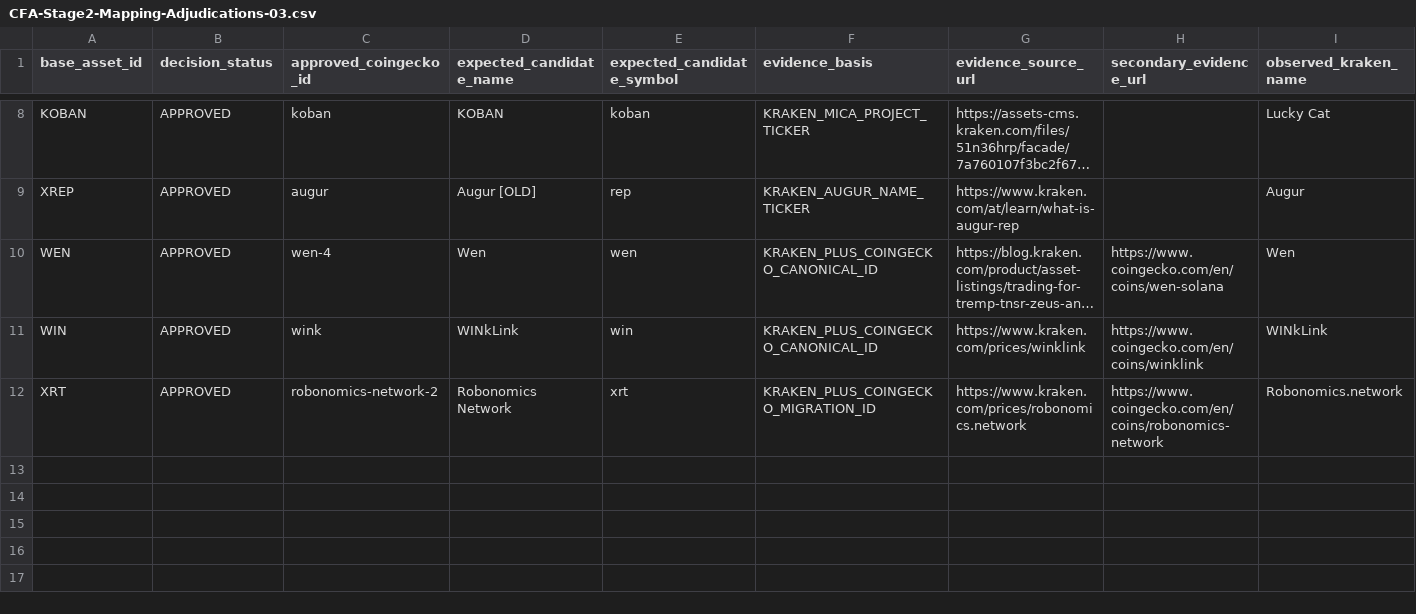
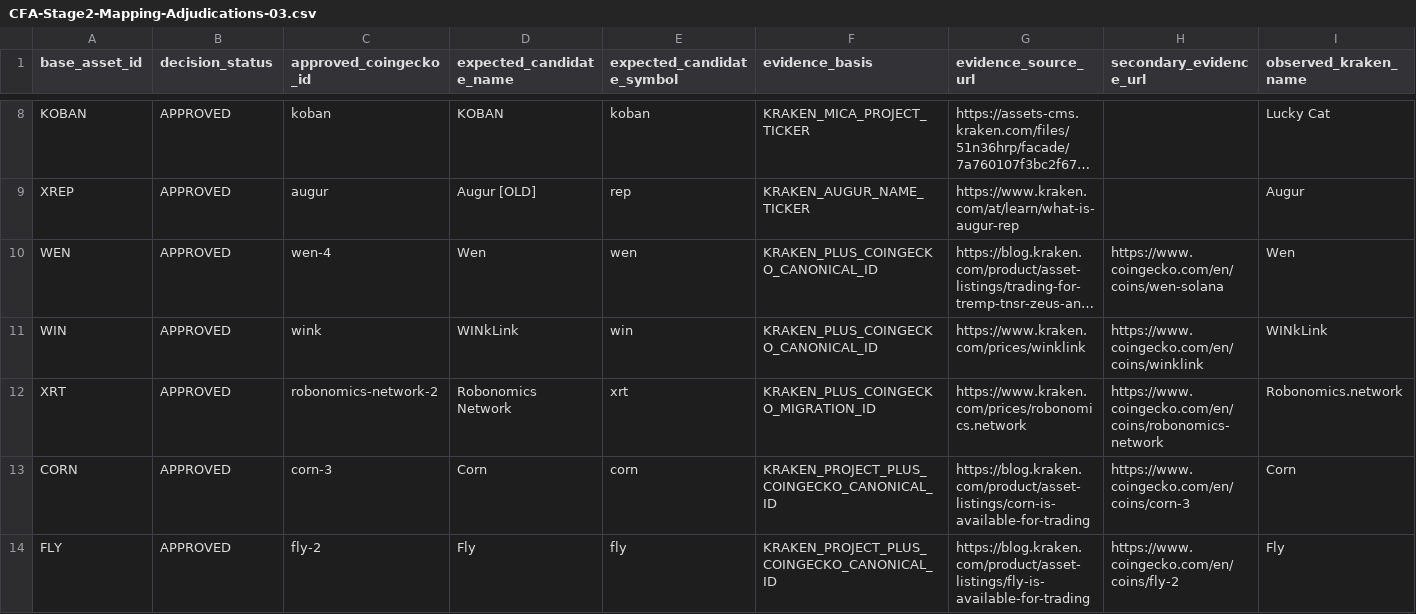
Before and after one commit to emmanueldendrinos/CFA, a CSV file: candidate-analysis/CFA-Stage2-Mapping-Adjudications-03.csv, drawn as a sheet; only a part is shown, gaps mark what is left out; long unchanged cells end in …; rows hold the shown columns only; the diff names each change by its address in the sheet, - before the commit and + after, or states it on an @@ line.

Commit message:
Add CORN and FLY contained mapping adjudications

```diff
--- a/candidate-analysis/CFA-Stage2-Mapping-Adjudications-03.csv
+++ b/candidate-analysis/CFA-Stage2-Mapping-Adjudications-03.csv
+row 13: CORN | APPROVED | corn-3 | Corn | corn | KRAKEN_PROJECT_PLUS_COINGECKO_CANONICAL_ID | https://blog.kraken.com/product/asset-listings/corn-is-available-for-trading | https://www.coingecko.com/en/coins/corn-3 | Corn
+row 14: FLY | APPROVED | fly-2 | Fly | fly | KRAKEN_PROJECT_PLUS_COINGECKO_CANONICAL_ID | https://blog.kraken.com/product/asset-listings/fly-is-available-for-trading | https://www.coingecko.com/en/coins/fly-2 | Fly
```
